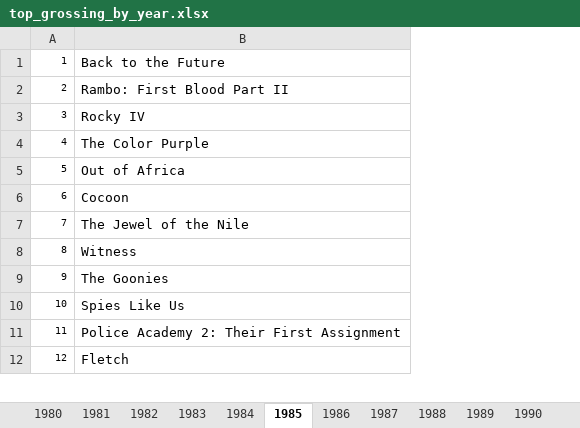
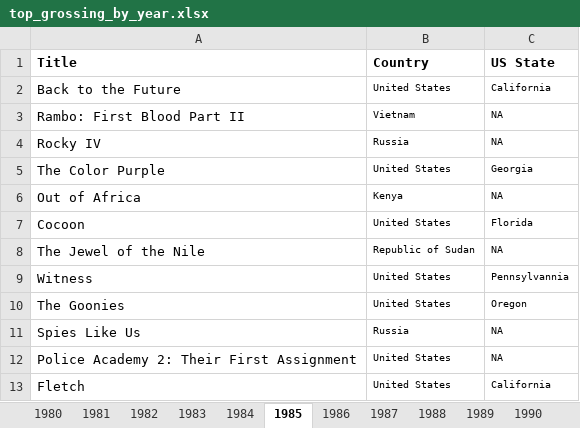
Before and after one commit to 97emilylc/97emilylc.github.io, an Excel workbook: excel_files/top_grossing_by_year.xlsx, sheet 1985, drawn as a sheet; only a part is shown; values as stored, in another font and other column widths than the file's, no borders; removed rows and columns are numbered as before the commit, all else as after; the diff names each change by its address in the sheet, - before the commit and + after, or states it on an @@ line.

```diff
--- a/excel_files/top_grossing_by_year.xlsx (sheet 1985)
+++ b/excel_files/top_grossing_by_year.xlsx (sheet 1985)
-column A, rows 1-12: 1 | 2 | 3 | 4 | 5 | 6 | 7 | 8 | 9 | 10 | 11 | 12
+column B, rows 2-13: United States | Vietnam | Russia | United States | Kenya | United States | Republic of Sudan | United States | United States | Russia | United States | United States
+column C, rows 2-13: California | NA | NA | Georgia | NA | Florida | NA | Pennsylvannia | Oregon | NA | NA | California
+row 1: Title | Country | US State
```
Also changed, not shown: 1 other file.
